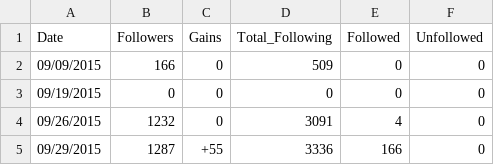
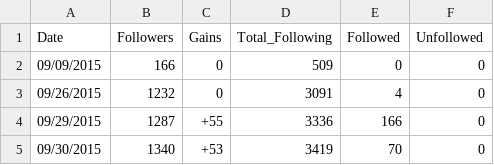
Before and after one commit to evmarts/insta_analytics, a CSV file: data/FTM_stats.csv, drawn as a sheet; only a part is shown; the shorter side is filled out with more unchanged rows.

Commit message:
added follow-back ratio plot function, updated README.md

```diff
--- a/data/FTM_stats.csv
+++ b/data/FTM_stats.csv
@@ -2,3 +2,2 @@ Date, Followers, Gains, Total_Following, Followed, Unfollowed
 09/09/2015,166,0,509,0,0
-09/19/2015,0,0,0,0,0
 09/26/2015,1232,0,3091,4,0
```
Also changed, not shown: 10 other files.
